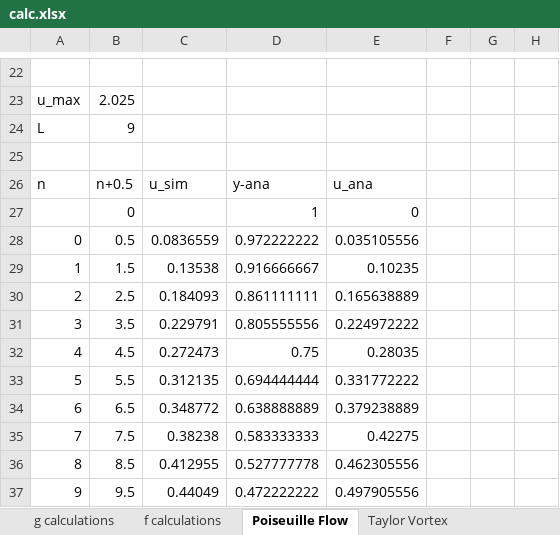
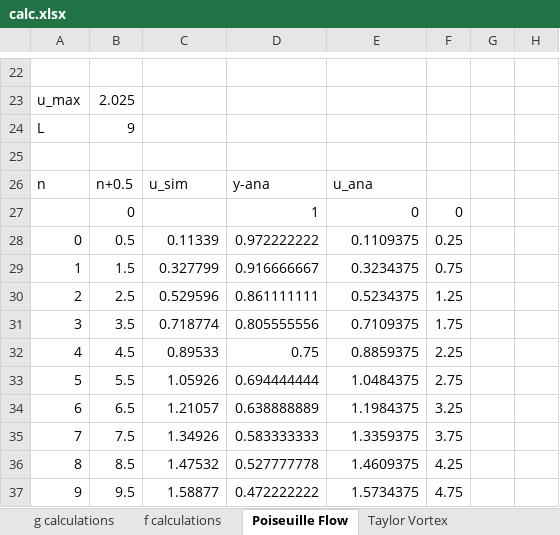
Before and after one commit to Haider-BA/LBM-with-classes, an Excel workbook: calc.xlsx, sheet Poiseuille Flow, drawn as a sheet; only a part is shown, gaps mark what is left out; values as stored, in another font and other column widths than the file's, no borders; charts and pictures not drawn; the diff covers the shown part only; the diff names each change by its address in the sheet, - before the commit and + after, or states it on an @@ line.

```diff
--- a/calc.xlsx (sheet Poiseuille Flow)
+++ b/calc.xlsx (sheet Poiseuille Flow)
-F27: (empty)
+F27: 0
-C28: 0.0836559
+C28: 0.11339
-E28: 0.035105556
+E28: 0.1109375
-F28: (empty)
+F28: 0.25
-C29: 0.13538
+C29: 0.327799
-E29: 0.10235
+E29: 0.3234375
-F29: (empty)
+F29: 0.75
-C30: 0.184093
+C30: 0.529596
-E30: 0.165638889
+E30: 0.5234375
-F30: (empty)
+F30: 1.25
-C31: 0.229791
+C31: 0.718774
-E31: 0.224972222
+E31: 0.7109375
-F31: (empty)
+F31: 1.75
-C32: 0.272473
+C32: 0.89533
-E32: 0.28035
+E32: 0.8859375
-F32: (empty)
+F32: 2.25
-C33: 0.312135
+C33: 1.05926
-E33: 0.331772222
+E33: 1.0484375
-F33: (empty)
+F33: 2.75
-C34: 0.348772
+C34: 1.21057
-E34: 0.379238889
+E34: 1.1984375
-F34: (empty)
+F34: 3.25
-C35: 0.38238
+C35: 1.34926
-E35: 0.42275
+E35: 1.3359375
-F35: (empty)
+F35: 3.75
-C36: 0.412955
+C36: 1.47532
-E36: 0.462305556
+E36: 1.4609375
-F36: (empty)
+F36: 4.25
-C37: 0.44049
+C37: 1.58877
-E37: 0.497905556
+E37: 1.5734375
-F37: (empty)
+F37: 4.75
```
Also changed, not shown: 154 edited cells elsewhere in this sheet, sheet Taylor Vortex, charts or pictures, 7 other files.
